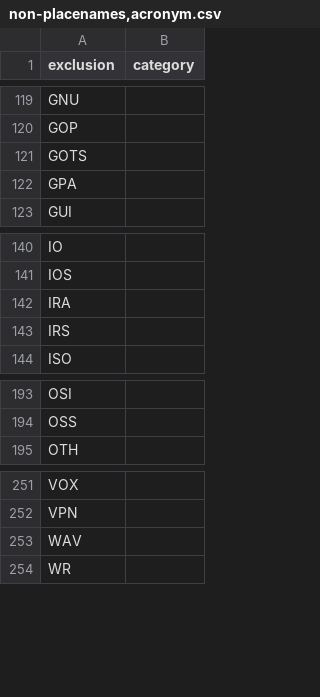
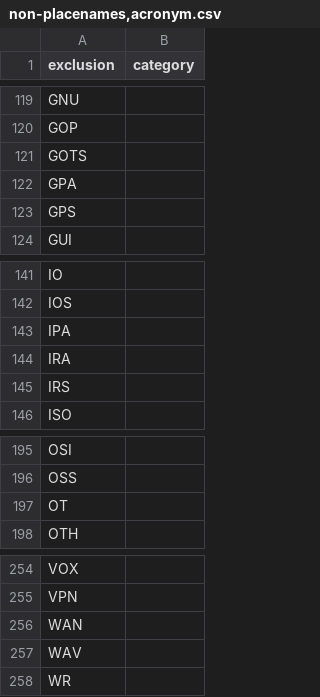
Before and after one commit to OpenSextant/Xponents, a CSV file: solr/etc/gazetteer/filters/non-placenames,acronym.csv, drawn as a sheet; only a part is shown, gaps mark what is left out.

```diff
--- a/solr/etc/gazetteer/filters/non-placenames,acronym.csv
+++ b/solr/etc/gazetteer/filters/non-placenames,acronym.csv
@@ -122,2 +122,3 @@ GOTS,
 GPA,
+GPS,
 GUI,
@@ -141,2 +142,3 @@ IO,
 IOS,
+IPA,
 IRA,
@@ -194,2 +196,3 @@ OSI,
 OSS,
+OT,
 OTH,
@@ -252,2 +255,3 @@ VOX,
 VPN,
+WAN,
 WAV,
```
Also changed, not shown: solr/etc/gazetteer/filters/non-placenames.csv, solr/etc/gazetteer/usgs2gnis-feature-map.csv, 2 other files.
